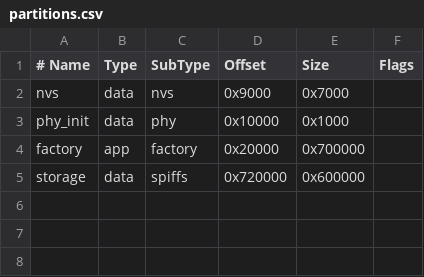
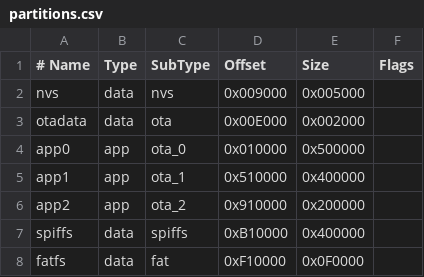
Before and after one commit to kaber420/CBDos, a CSV file: bsp/esp32_p4_jc4880/partitions.csv, drawn as a sheet.

```diff
--- a/bsp/esp32_p4_jc4880/partitions.csv
+++ b/bsp/esp32_p4_jc4880/partitions.csv
@@ -1,5 +1,8 @@
 # Name,   Type, SubType, Offset,   Size,     Flags
-nvs,      data, nvs,     0x9000,   0x7000,
-phy_init, data, phy,     0x10000,  0x1000,
-factory,  app,  factory, 0x20000,  0x700000,
-storage,  data, spiffs,  0x720000, 0x600000,
+nvs,      data, nvs,     0x009000, 0x005000,
+otadata,  data, ota,     0x00E000, 0x002000,
+app0,     app,  ota_0,   0x010000, 0x500000,
+app1,     app,  ota_1,   0x510000, 0x400000,
+app2,     app,  ota_2,   0x910000, 0x200000,
+spiffs,   data, spiffs,  0xB10000, 0x400000,
+fatfs,    data, fat,     0xF10000, 0x0F0000,
```
Also changed, not shown: 23 other files.
